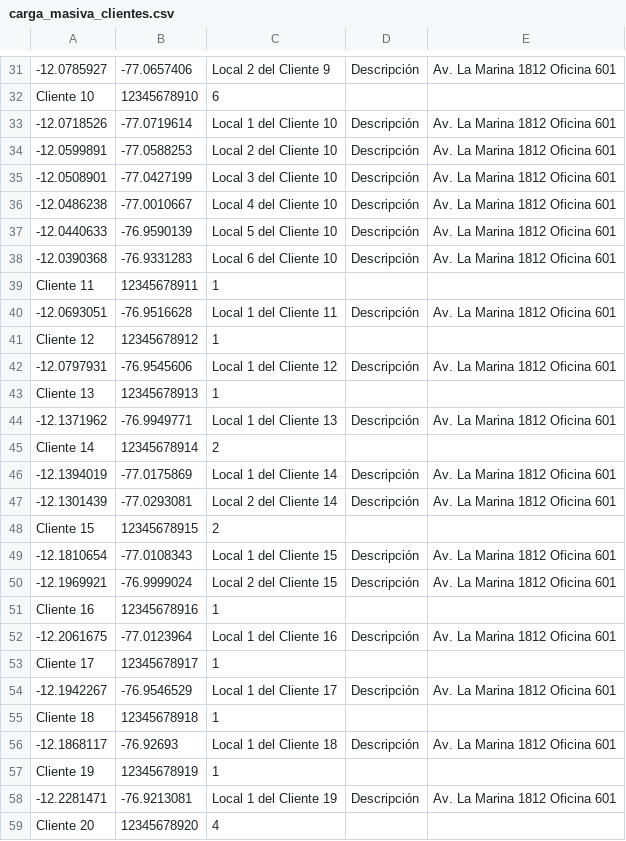
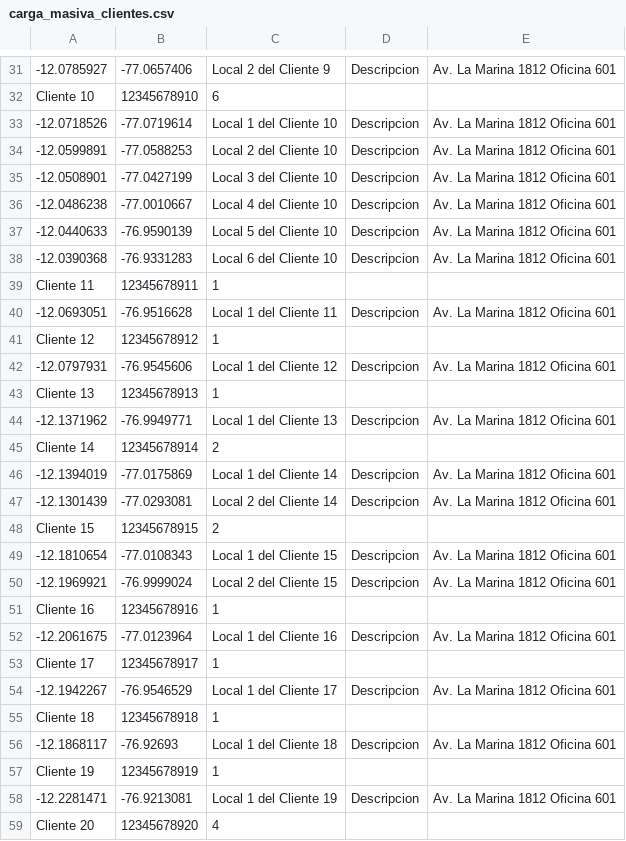
Before and after one commit to DeluxeAlonso/SAD, a CSV file: files/carga_masiva_clientes.csv, drawn as a sheet; only a part is shown, gaps mark what is left out; the diff covers the shown part only; the diff names each change by its address in the sheet, - before the commit and + after, or states it on an @@ line.

```diff
--- a/files/carga_masiva_clientes.csv
+++ b/files/carga_masiva_clientes.csv
-D31: Descripción
+D31: Descripcion
-D33:D38: Descripción
+D33:D38: Descripcion
-D40: Descripción
+D40: Descripcion
-D42: Descripción
+D42: Descripcion
-D44: Descripción
+D44: Descripcion
-D46:D47: Descripción
+D46:D47: Descripcion
-D49:D50: Descripción
+D49:D50: Descripcion
-D52: Descripción
+D52: Descripcion
-D54: Descripción
+D54: Descripcion
-D56: Descripción
+D56: Descripcion
-D58: Descripción
+D58: Descripcion
```
Also changed, not shown: 32 edited cells elsewhere in this file, 8 other files.
